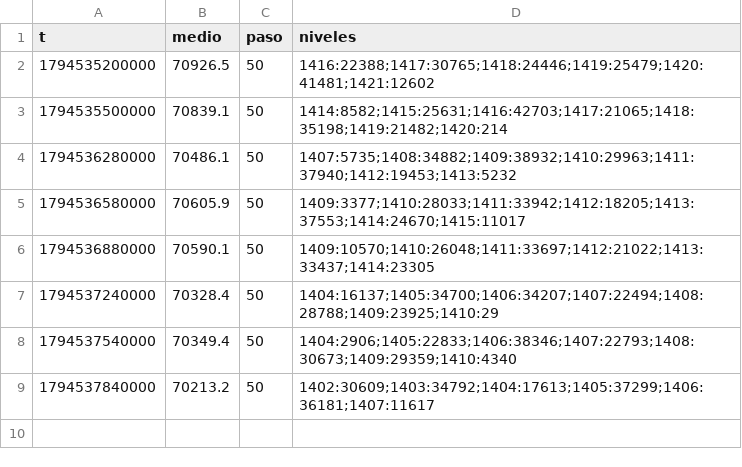
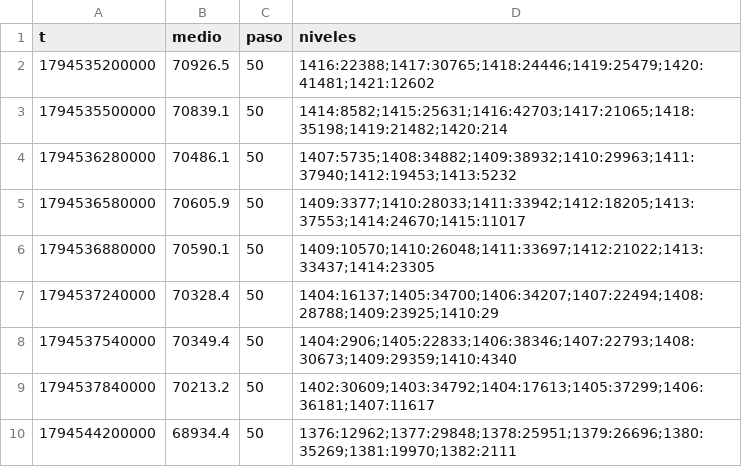
Before and after one commit to DiegoAdrian97/BTCAnalyzer, a CSV file: historial/BTC/libro/2026-11-13.csv, drawn as a sheet; the diff names each change by its address in the sheet, - before the commit and + after, or states it on an @@ line.

Commit message:
historial: 1 archivos

```diff
--- a/historial/BTC/libro/2026-11-13.csv
+++ b/historial/BTC/libro/2026-11-13.csv
+row 10: 1794544200000 | 68934.4 | 50 | 1376:12962;1377:29848;1378:25951;1379:26696;1380:35269;1381:19970;1382:2111
```
